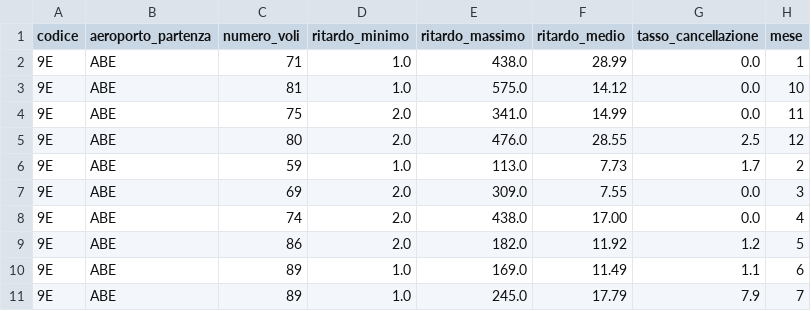
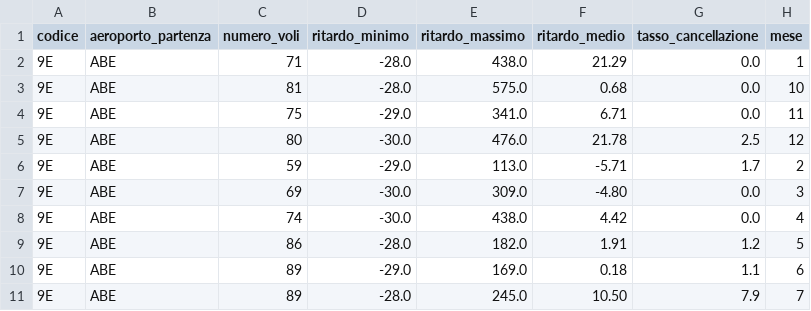
Before and after one commit to camillamsantoro/Progetto_Big_Data_Flight_Delay, a CSV file: results/analysis_31/mapreduce/mapreduce_top_10results.csv, drawn as a sheet.

```diff
--- a/results/analysis_31/mapreduce/mapreduce_top_10results.csv
+++ b/results/analysis_31/mapreduce/mapreduce_top_10results.csv
@@ -1,11 +1,11 @@
 codice,aeroporto_partenza,numero_voli,ritardo_minimo,ritardo_massimo,ritardo_medio,tasso_cancellazione,mese
-9E,ABE,71,1.0,438.0,28.99,0.0,1
-9E,ABE,81,1.0,575.0,14.12,0.0,10
-9E,ABE,75,2.0,341.0,14.99,0.0,11
-9E,ABE,80,2.0,476.0,28.55,2.5,12
-9E,ABE,59,1.0,113.0,7.73,1.7,2
-9E,ABE,69,2.0,309.0,7.55,0.0,3
-9E,ABE,74,2.0,438.0,17.00,0.0,4
-9E,ABE,86,2.0,182.0,11.92,1.2,5
-9E,ABE,89,1.0,169.0,11.49,1.1,6
-9E,ABE,89,1.0,245.0,17.79,7.9,7
+9E,ABE,71,-28.0,438.0,21.29,0.0,1
+9E,ABE,81,-28.0,575.0,0.68,0.0,10
+9E,ABE,75,-29.0,341.0,6.71,0.0,11
+9E,ABE,80,-30.0,476.0,21.78,2.5,12
+9E,ABE,59,-29.0,113.0,-5.71,1.7,2
+9E,ABE,69,-30.0,309.0,-4.80,0.0,3
+9E,ABE,74,-30.0,438.0,4.42,0.0,4
+9E,ABE,86,-28.0,182.0,1.91,1.2,5
+9E,ABE,89,-29.0,169.0,0.18,1.1,6
+9E,ABE,89,-28.0,245.0,10.50,7.9,7
```
Also changed, not shown: results/analysis_31/hive/hive_top_10results.csv, results/analysis_31/spark_sql/spark_sql_top_10results.csv, 36 other files.
